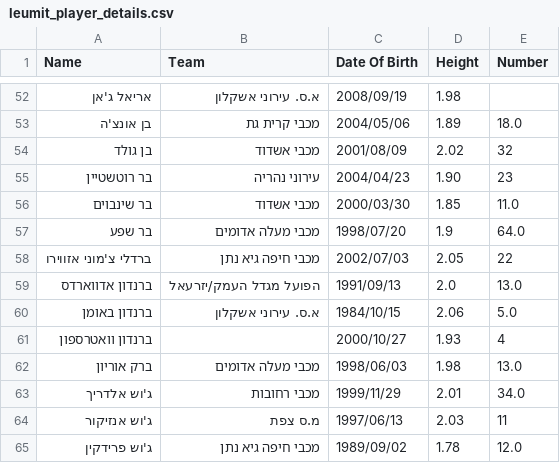
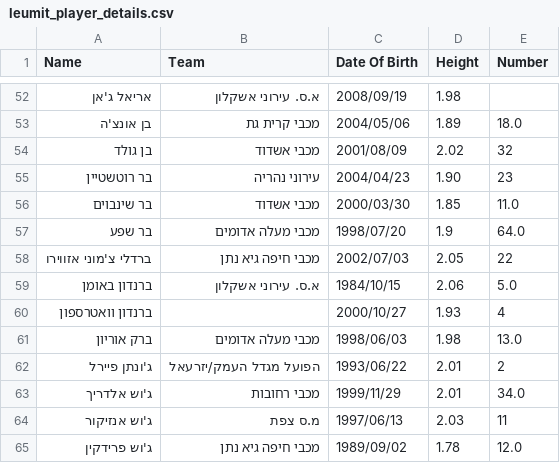
Before and after one commit to navonn3/leumit_db, a CSV file: data/leumit/leumit_player_details.csv, drawn as a sheet; only a part is shown, gaps mark what is left out.

```diff
--- a/data/leumit/leumit_player_details.csv
+++ b/data/leumit/leumit_player_details.csv
@@ -58,3 +58,2 @@
 ברדלי צ'מוני אזווירו,מכבי חיפה גיא נתן,2002/07/03,2.05,22
-ברנדון אדווארדס,הפועל מגדל העמק/יזרעאל,1991/09/13,2.0,13.0
 ברנדון באומן,א.ס. עירוני אשקלון,1984/10/15,2.06,5.0
@@ -62,2 +61,3 @@
 ברק אוריון,מכבי מעלה אדומים,1998/06/03,1.98,13.0
+ג'ונתן פיירל,הפועל מגדל העמק/יזרעאל,1993/06/22,2.01,2
 ג'וש אלדריך,מכבי רחובות,1999/11/29,2.01,34.0
```
Also changed, not shown: data/leumit/leumit_games/games_schedule.csv, data/leumit/leumit_player_history.csv, 1 other file.
